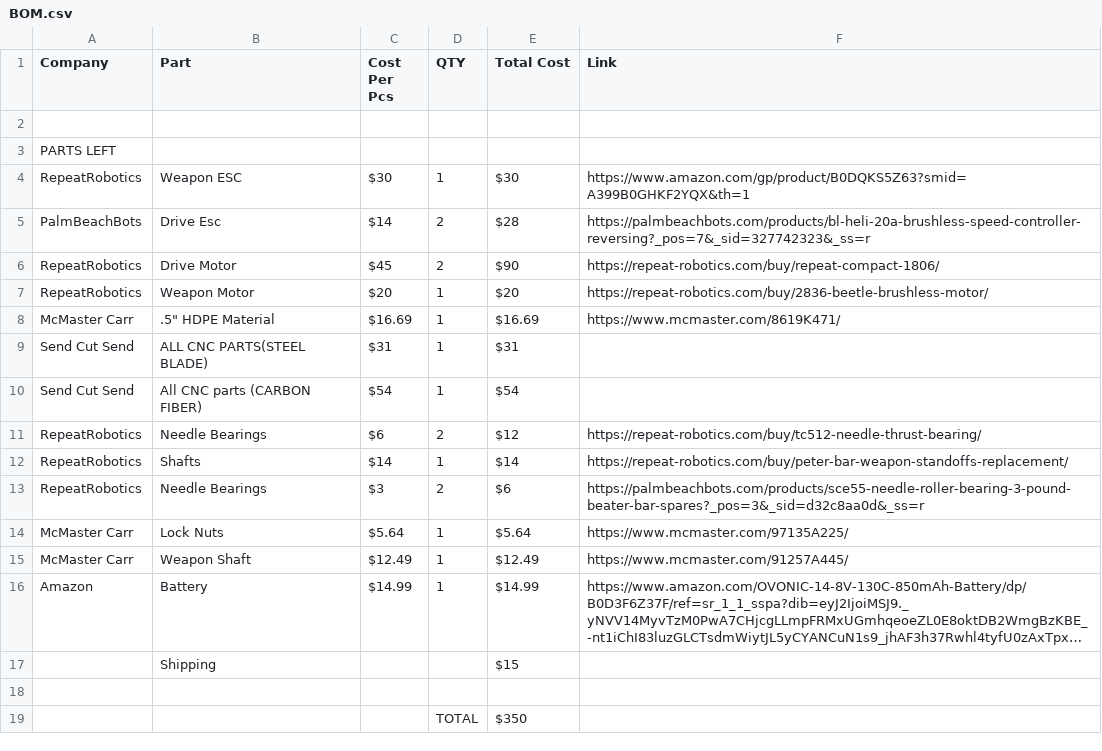
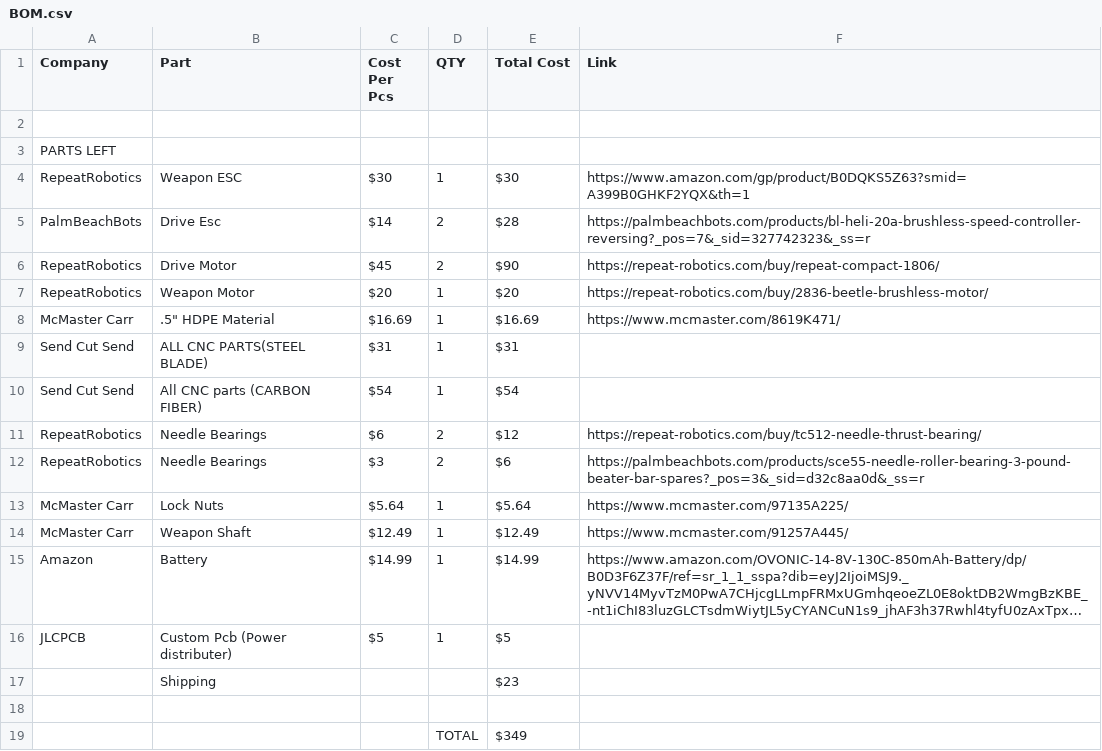
Before and after one commit to Alexl22437/Battle-Bots, a CSV file: BOM.csv, drawn as a sheet; long unchanged cells end in …; removed rows and columns are numbered as before the commit, all else as after; the diff names each change by its address in the sheet, - before the commit and + after, or states it on an @@ line.

Commit message:
Update BOM.csv

```diff
--- a/BOM.csv
+++ b/BOM.csv
-row 12: RepeatRobotics | Shafts | $14 | 1 | $14 | https://repeat-robotics.com/buy/peter-bar-weapon-standoffs-replacement/
-row 17:  | Shipping |  |  | $15
+row 16: JLCPCB | Custom Pcb (Power distributer) | $5 | 1 | $5
+row 17:  | Shipping |  |  | $23
-E19 (Total Cost): $350
+E19 (Total Cost): $349
```
